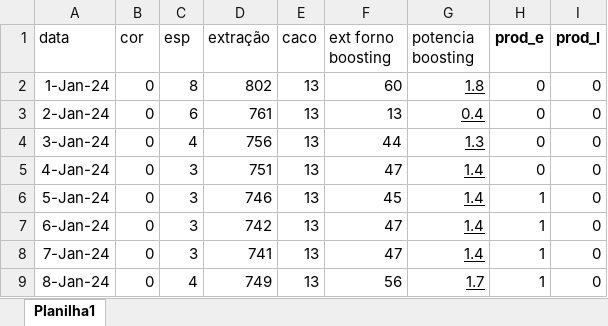
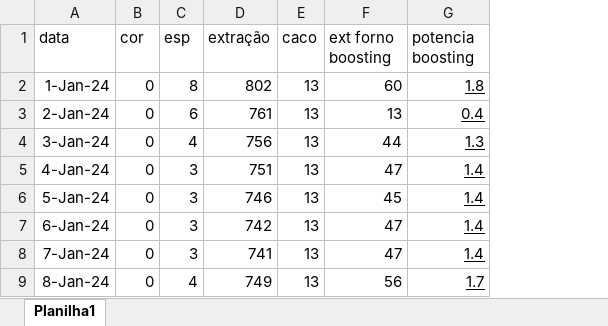
Before and after one commit to V-kr0pt/vivix_energy_consumption, an Excel workbook: results/input_data/prediction_data_original.xlsx, sheet Planilha1, drawn as a sheet; only a part is shown; values as stored, in another font and other column widths than the file's, no borders; the diff names each change by its address in the sheet, - before the commit and + after, or states it on an @@ line.

Commit message:
fix: creating a specific excel file to prediction with prod_E and prod_L

```diff
--- a/results/input_data/prediction_data_original.xlsx (sheet Planilha1)
+++ b/results/input_data/prediction_data_original.xlsx (sheet Planilha1)
-column H (prod_e), rows 2-9: 0 | 0 | 0 | 0 | 1 | 1 | 1 | 1
-column I (prod_l), rows 2-9: all 0
```
Also changed, not shown: 1 other file.
